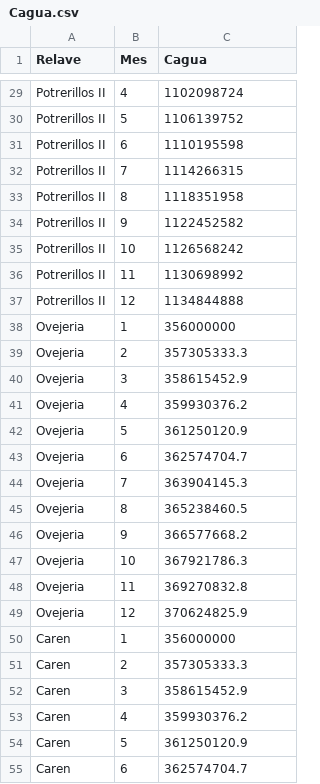
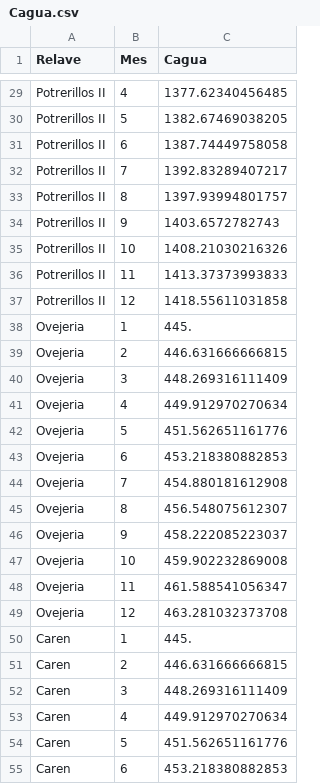
Before and after one commit to Fer5842/Opti2025_v2, a CSV file: datos/Cagua.csv, drawn as a sheet; only a part is shown, gaps mark what is left out; the diff covers the shown part only; the diff names each change by its address in the sheet, - before the commit and + after, or states it on an @@ line.

```diff
--- a/datos/Cagua.csv
+++ b/datos/Cagua.csv
-C29 (Cagua): 1102098724
+C29 (Cagua): 1377.62340456485
-C30 (Cagua): 1106139752
+C30 (Cagua): 1382.67469038205
-C31 (Cagua): 1110195598
+C31 (Cagua): 1387.74449758058
-C32 (Cagua): 1114266315
+C32 (Cagua): 1392.83289407217
-C33 (Cagua): 1118351958
+C33 (Cagua): 1397.93994801757
-C34 (Cagua): 1122452582
+C34 (Cagua): 1403.6572782743
-C35 (Cagua): 1126568242
+C35 (Cagua): 1408.21030216326
-C36 (Cagua): 1130698992
+C36 (Cagua): 1413.37373993833
-C37 (Cagua): 1134844888
+C37 (Cagua): 1418.55611031858
-C38 (Cagua): 356000000
+C38 (Cagua): 445.
-C39 (Cagua): 357305333.3
+C39 (Cagua): 446.631666666815
-C40 (Cagua): 358615452.9
+C40 (Cagua): 448.269316111409
-C41 (Cagua): 359930376.2
+C41 (Cagua): 449.912970270634
-C42 (Cagua): 361250120.9
+C42 (Cagua): 451.562651161776
-C43 (Cagua): 362574704.7
+C43 (Cagua): 453.218380882853
-C44 (Cagua): 363904145.3
+C44 (Cagua): 454.880181612908
-C45 (Cagua): 365238460.5
+C45 (Cagua): 456.548075612307
-C46 (Cagua): 366577668.2
+C46 (Cagua): 458.222085223037
-C47 (Cagua): 367921786.3
+C47 (Cagua): 459.902232869008
-C48 (Cagua): 369270832.8
+C48 (Cagua): 461.588541056347
-C49 (Cagua): 370624825.9
+C49 (Cagua): 463.281032373708
-C50 (Cagua): 356000000
+C50 (Cagua): 445.
-C51 (Cagua): 357305333.3
+C51 (Cagua): 446.631666666815
-C52 (Cagua): 358615452.9
+C52 (Cagua): 448.269316111409
-C53 (Cagua): 359930376.2
+C53 (Cagua): 449.912970270634
-C54 (Cagua): 361250120.9
+C54 (Cagua): 451.562651161776
-C55 (Cagua): 362574704.7
+C55 (Cagua): 453.218380882853
```
Also changed, not shown: 33 edited cells elsewhere in this file, 2 other files.
